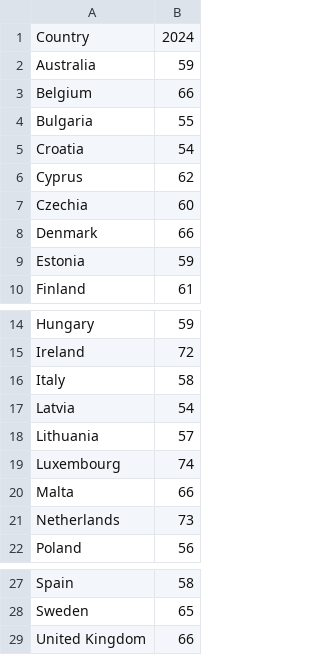
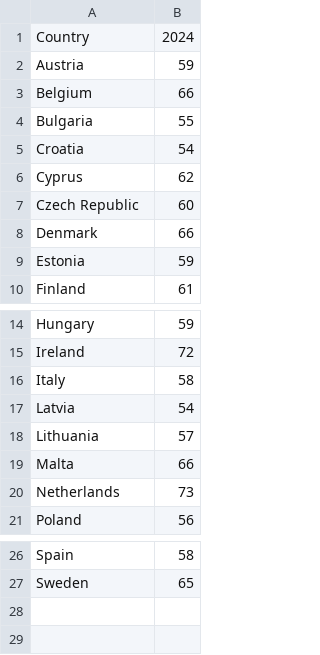
Before and after one commit to jinalpawar/DDE-Project, a CSV file: data/DHL_GCS_EU_filtered.csv, drawn as a sheet; only a part is shown, gaps mark what is left out.

Commit message:
Addded DHL idx data V2

```diff
--- a/data/DHL_GCS_EU_filtered.csv
+++ b/data/DHL_GCS_EU_filtered.csv
@@ -1,3 +1,3 @@
 Country;2024
-Australia;59
+Austria;59
 Belgium;66
@@ -6,3 +6,3 @@ Croatia;54
 Cyprus;62
-Czechia;60
+Czech Republic;60
 Denmark;66
@@ -18,3 +18,2 @@ Latvia;54
 Lithuania;57
-Luxembourg;74
 Malta;66
@@ -28,2 +27 @@ Spain;58
 Sweden;65
-United Kingdom;66
```
